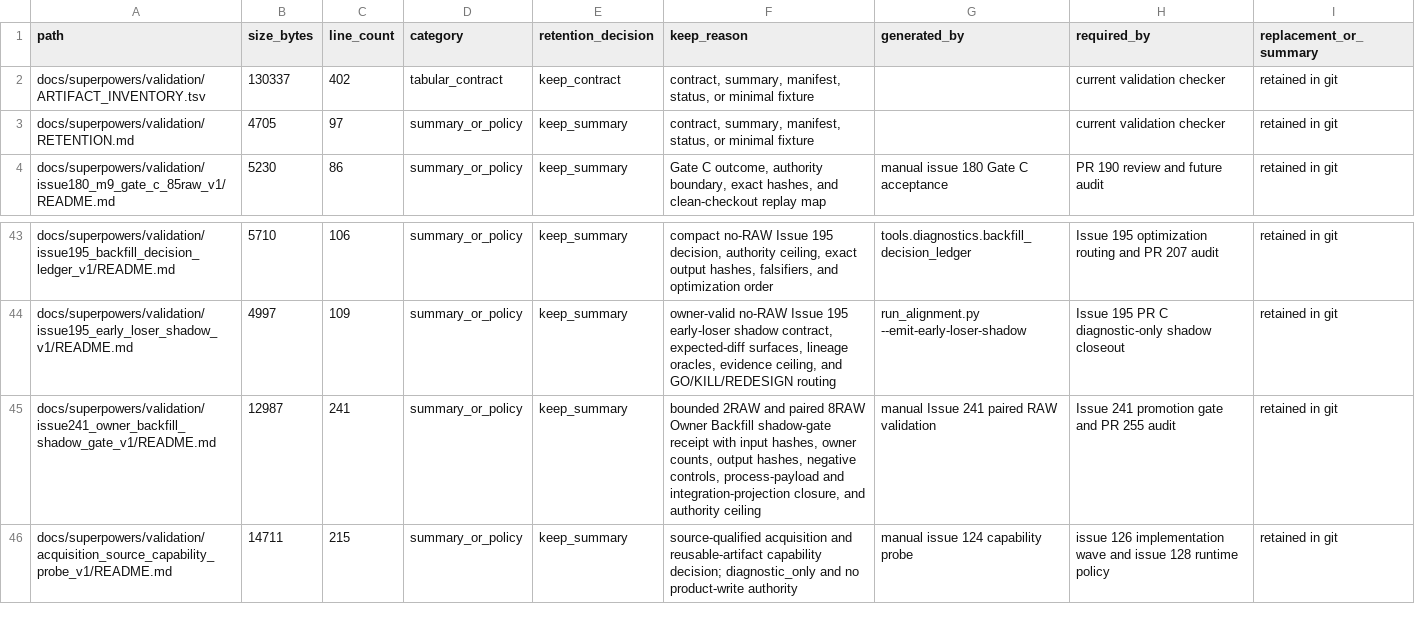
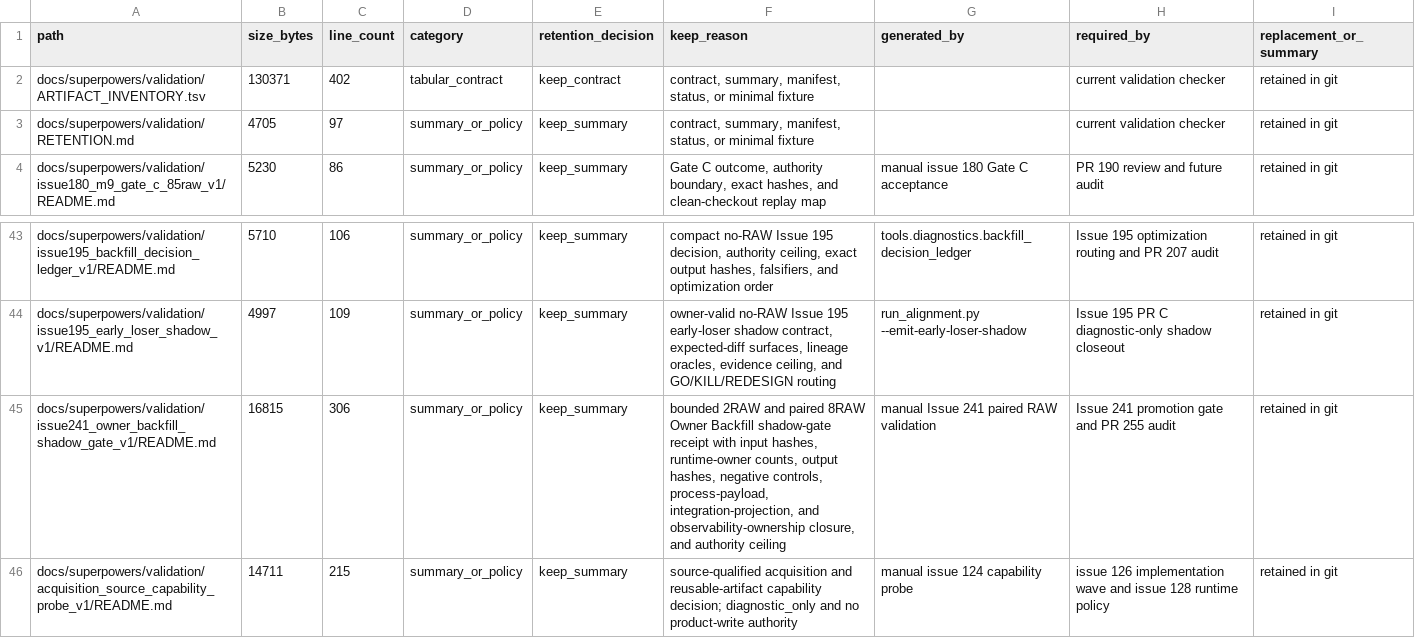
Before and after one commit to bosschen0429/XIC_Extractor, a TSV file: docs/superpowers/validation/ARTIFACT_INVENTORY.tsv, drawn as a sheet; only a part is shown, gaps mark what is left out.

Commit message:
docs(evidence): retain runtime owner RAW gate

```diff
--- a/docs/superpowers/validation/ARTIFACT_INVENTORY.tsv
+++ b/docs/superpowers/validation/ARTIFACT_INVENTORY.tsv
@@ -1,3 +1,3 @@
 path	size_bytes	line_count	category	retention_decision	keep_reason	generated_by	required_by	replacement_or_summary
-docs/superpowers/validation/ARTIFACT_INVENTORY.tsv	130337	402	tabular_contract	keep_contract	contract, summary, manifest, status, or minimal fixture		current validation checker	retained in git
+docs/superpowers/validation/ARTIFACT_INVENTORY.tsv	130371	402	tabular_contract	keep_contract	contract, summary, manifest, status, or minimal fixture		current validation checker	retained in git
 docs/superpowers/validation/RETENTION.md	4705	97	summary_or_policy	keep_summary	contract, summary, manifest, status, or minimal fixture		current validation checker	retained in git
@@ -44,3 +44,3 @@ docs/superpowers/validation/issue195_backfill_decision_ledger_v1/README.md	5710
 docs/superpowers/validation/issue195_early_loser_shadow_v1/README.md	4997	109	summary_or_policy	keep_summary	owner-valid no-RAW Issue 195 early-loser shadow contract, expected-diff surfaces, lineage oracles, evidence ceiling, and GO/KILL/REDESIGN routing	run_alignment.py --emit-early-loser-shadow	Issue 195 PR C diagnostic-only shadow closeout	retained in git
-docs/superpowers/validation/issue241_owner_backfill_shadow_gate_v1/README.md	12987	241	summary_or_policy	keep_summary	bounded 2RAW and paired 8RAW Owner Backfill shadow-gate receipt with input hashes, owner counts, output hashes, negative controls, process-payload and integration-projection closure, and authority ceiling	manual Issue 241 paired RAW validation	Issue 241 promotion gate and PR 255 audit	retained in git
+docs/superpowers/validation/issue241_owner_backfill_shadow_gate_v1/README.md	16815	306	summary_or_policy	keep_summary	bounded 2RAW and paired 8RAW Owner Backfill shadow-gate receipt with input hashes, runtime-owner counts, output hashes, negative controls, process-payload, integration-projection, and observability-ownership closure, and authority ceiling	manual Issue 241 paired RAW validation	Issue 241 promotion gate and PR 255 audit	retained in git
 docs/superpowers/validation/acquisition_source_capability_probe_v1/README.md	14711	215	summary_or_policy	keep_summary	source-qualified acquisition and reusable-artifact capability decision; diagnostic_only and no product-write authority	manual issue 124 capability probe	issue 126 implementation wave and issue 128 runtime policy	retained in git
```
Also changed, not shown: 1 other file.
